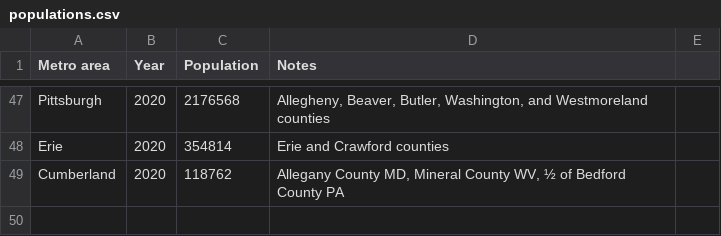
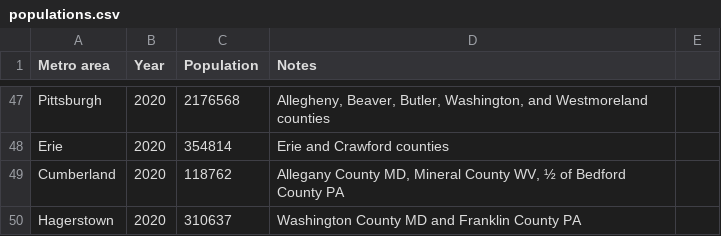
Before and after one commit to johnbrussell/airline-game, a CSV file: data/populations.csv, drawn as a sheet; only a part is shown, gaps mark what is left out.

Commit message:
Hagerstown, MD

```diff
--- a/data/populations.csv
+++ b/data/populations.csv
@@ -49 +49,2 @@ Erie,2020,354814,Erie and Crawford counties,
 Cumberland,2020,118762,"Allegany County MD, Mineral County WV, ½ of Bedford County PA",
+Hagerstown,2020,310637,Washington County MD and Franklin County PA,
```
Also changed, not shown: data/airports.csv, data/metro_areas.csv, 1 other file.
